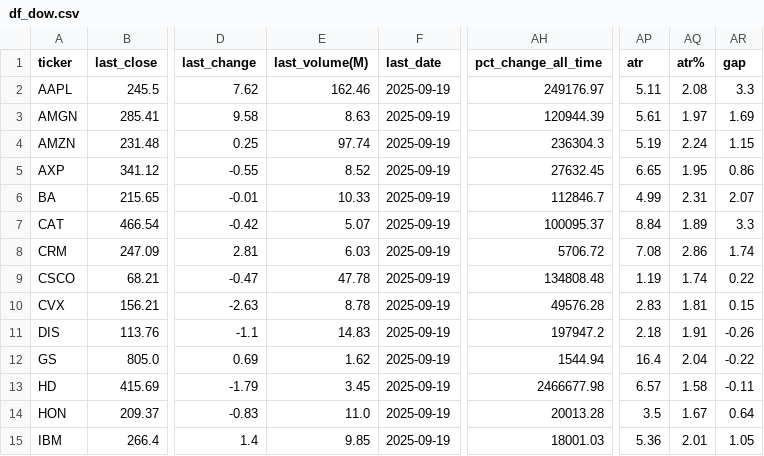
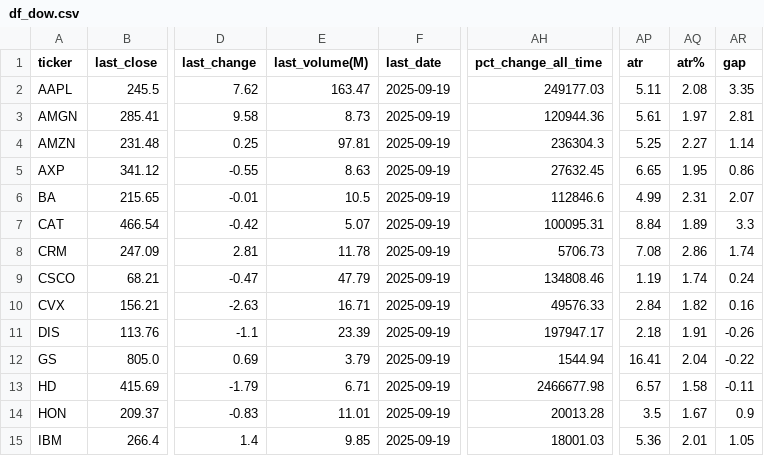
Before and after one commit to bhattathakur/snpdaily, a CSV file: df_dow.csv, drawn as a sheet; only a part is shown, gaps mark what is left out; the diff covers the shown part only; the diff names each change by its address in the sheet, - before the commit and + after, or states it on an @@ line.

```diff
--- a/df_dow.csv
+++ b/df_dow.csv
-E2 (last_volume(M)): 162.46
+E2 (last_volume(M)): 163.47
-AH2 (pct_change_all_time): 249176.97
+AH2 (pct_change_all_time): 249177.03
-AR2 (gap): 3.3
+AR2 (gap): 3.35
-E3 (last_volume(M)): 8.63
+E3 (last_volume(M)): 8.73
-AH3 (pct_change_all_time): 120944.39
+AH3 (pct_change_all_time): 120944.36
-AR3 (gap): 1.69
+AR3 (gap): 2.81
-E4 (last_volume(M)): 97.74
+E4 (last_volume(M)): 97.81
-AP4 (atr): 5.19
+AP4 (atr): 5.25
-AQ4 (atr%): 2.24
+AQ4 (atr%): 2.27
-AR4 (gap): 1.15
+AR4 (gap): 1.14
-E5 (last_volume(M)): 8.52
+E5 (last_volume(M)): 8.63
-E6 (last_volume(M)): 10.33
+E6 (last_volume(M)): 10.5
-AH6 (pct_change_all_time): 112846.7
+AH6 (pct_change_all_time): 112846.6
-AH7 (pct_change_all_time): 100095.37
+AH7 (pct_change_all_time): 100095.31
-E8 (last_volume(M)): 6.03
+E8 (last_volume(M)): 11.78
-AH8 (pct_change_all_time): 5706.72
+AH8 (pct_change_all_time): 5706.73
-E9 (last_volume(M)): 47.78
+E9 (last_volume(M)): 47.79
-AH9 (pct_change_all_time): 134808.48
+AH9 (pct_change_all_time): 134808.46
-AR9 (gap): 0.22
+AR9 (gap): 0.24
-E10 (last_volume(M)): 8.78
+E10 (last_volume(M)): 16.71
-AH10 (pct_change_all_time): 49576.28
+AH10 (pct_change_all_time): 49576.33
-AP10 (atr): 2.83
+AP10 (atr): 2.84
-AQ10 (atr%): 1.81
+AQ10 (atr%): 1.82
-AR10 (gap): 0.15
+AR10 (gap): 0.16
-E11 (last_volume(M)): 14.83
+E11 (last_volume(M)): 23.39
-AH11 (pct_change_all_time): 197947.2
+AH11 (pct_change_all_time): 197947.17
-E12 (last_volume(M)): 1.62
+E12 (last_volume(M)): 3.79
-AP12 (atr): 16.4
+AP12 (atr): 16.41
-E13 (last_volume(M)): 3.45
+E13 (last_volume(M)): 6.71
-E14 (last_volume(M)): 11.0
+E14 (last_volume(M)): 11.01
-AR14 (gap): 0.64
+AR14 (gap): 0.9
```
Also changed, not shown: 35 edited cells elsewhere in this file, df_combined.csv, df_nasdaq100.csv, 3 other files.
